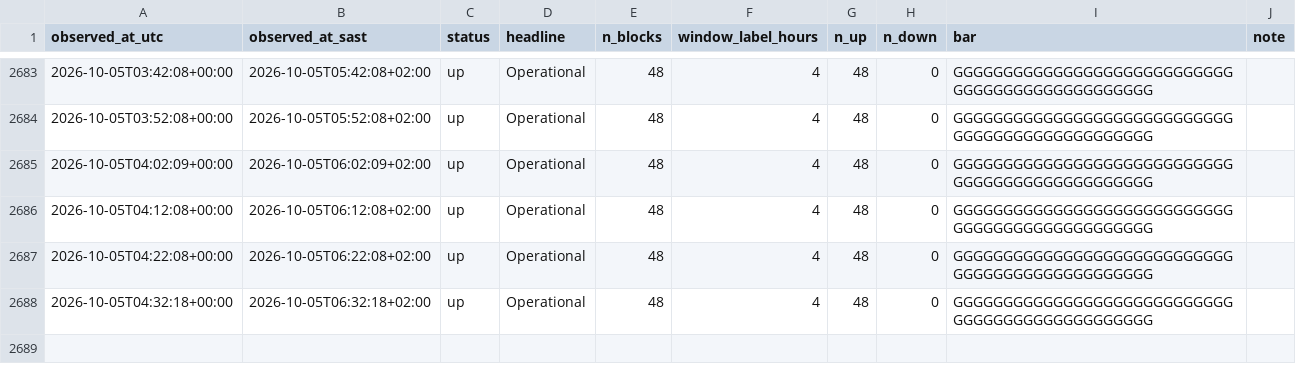
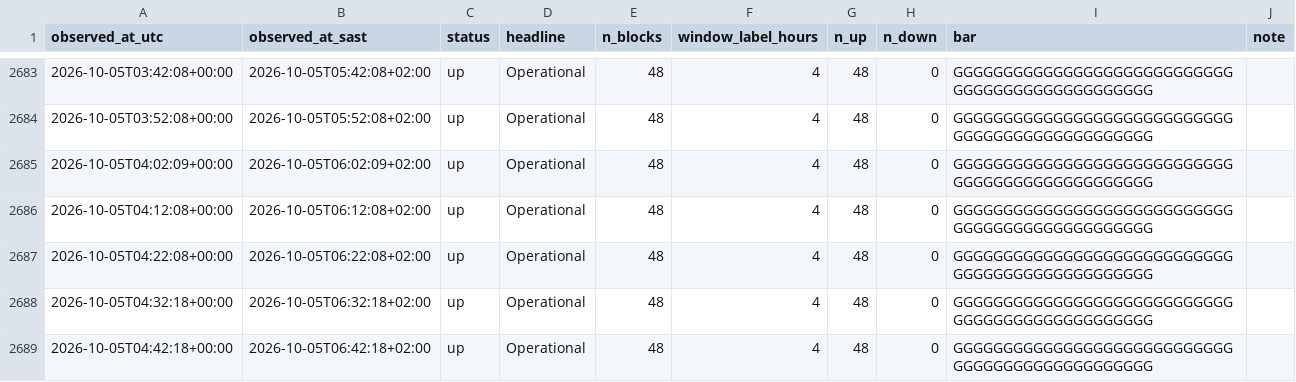
Before and after one commit to nicolettechang/chpc-status, a CSV file: data/lengau_observations.csv, drawn as a sheet; only a part is shown, gaps mark what is left out; the diff names each change by its address in the sheet, - before the commit and + after, or states it on an @@ line.

```diff
--- a/data/lengau_observations.csv
+++ b/data/lengau_observations.csv
+row 2689: 2026-10-05T04:42:18+00:00 | 2026-10-05T06:42:18+02:00 | up | Operational | 48 | 4 | 48 | 0 | GGGGGGGGGGGGGGGGGGGGGGGGGGGGGGGGGGGGGGGGGGGGGGGG
```
